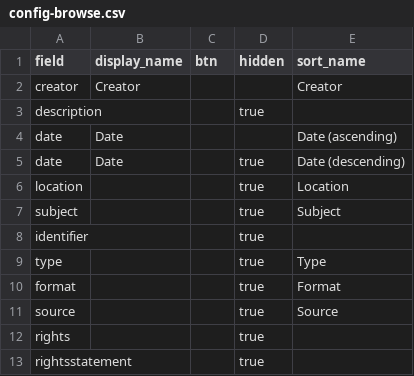
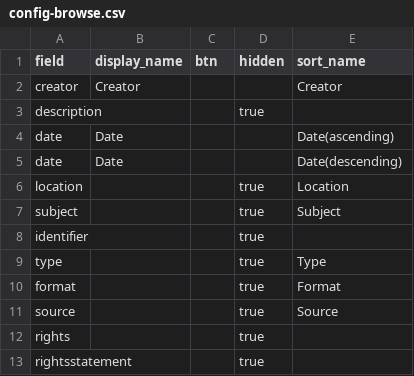
Before and after one commit to digbmc/germantown-y, a CSV file: _data/config-browse.csv, drawn as a sheet.

Commit message:
Revert "fixed time line links and archive date"

```diff
--- a/_data/config-browse.csv
+++ b/_data/config-browse.csv
@@ -3,4 +3,4 @@ creator,Creator,,,Creator
 description,,,true,
-date,Date,,,Date (ascending)
-date,Date,,true,Date (descending)
+date,Date,,,Date(ascending)
+date,Date,,,Date(descending)
 location,,,true,Location
```
Also changed, not shown: 4 other files.
